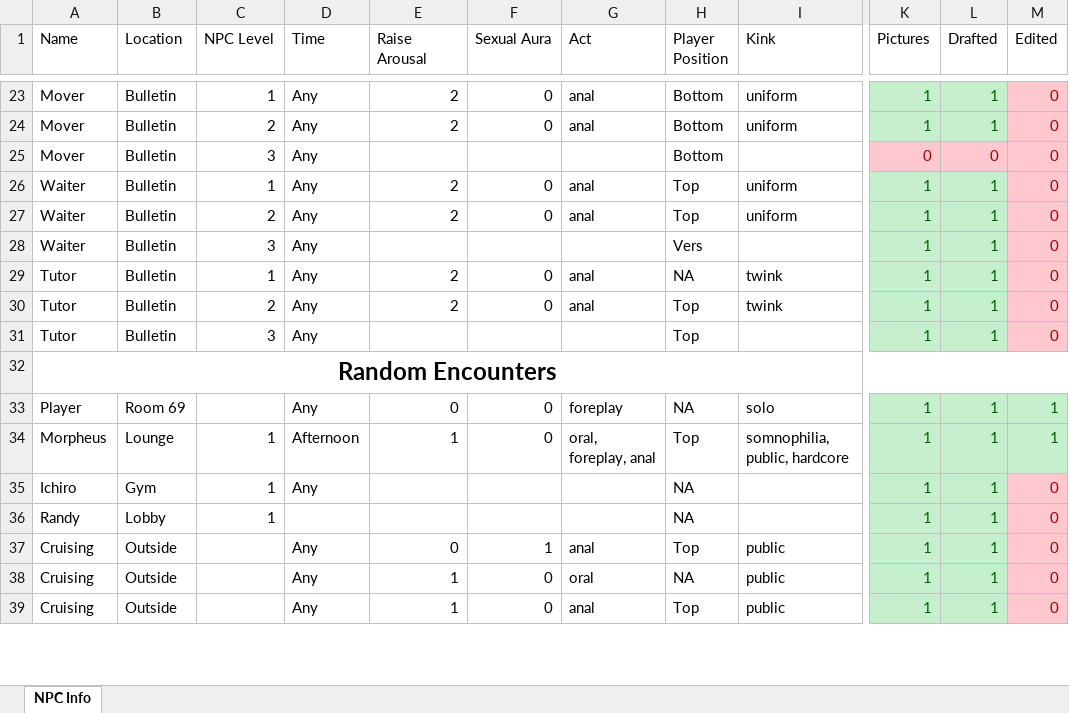
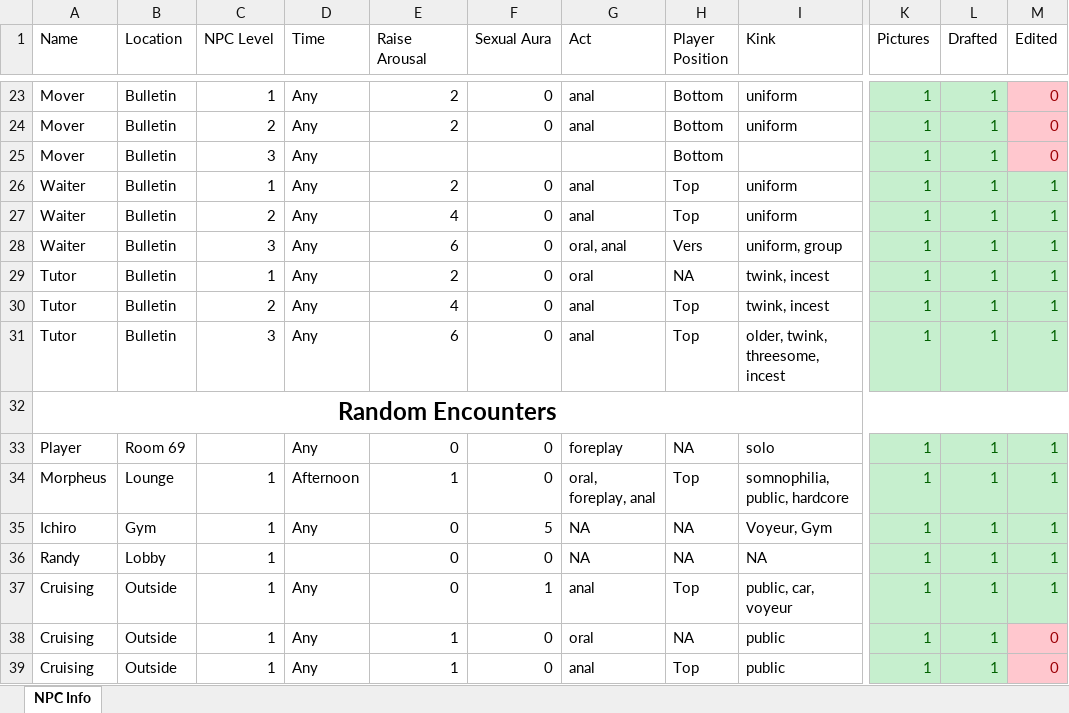
Before and after one commit to AkidaSoto/Priapus, an Excel workbook: Walkthrough.xlsx, sheet NPC Info, drawn as a sheet; only a part is shown, gaps mark what is left out; values as stored, in another font and other column widths than the file's, no borders; the diff covers the shown part only; the diff names each change by its address in the sheet, - before the commit and + after, or states it on an @@ line.

```diff
--- a/Walkthrough.xlsx (sheet NPC Info)
+++ b/Walkthrough.xlsx (sheet NPC Info)
-K25 (Pictures): 0
+K25 (Pictures): 1
@@ K25:L25 fill: #FFC7CE → #C6EFCE, text colour: #9C0006 → #006100 @@
-L25 (Drafted): 0
+L25 (Drafted): 1
-M26:M31 (Edited): 0
+M26:M31 (Edited): 1
@@ M26:M31 fill: #FFC7CE → #C6EFCE, text colour: #9C0006 → #006100 @@
-E27 (Raise Arousal): 2
+E27 (Raise Arousal): 4
-E28 (Raise Arousal): (empty)
+E28 (Raise Arousal): 6
-F28 (Sexual Aura): (empty)
+F28 (Sexual Aura): 0
-G28 (Act): (empty)
+G28 (Act): oral, anal
-I28 (Kink): (empty)
+I28 (Kink): uniform, group
-G29 (Act): anal
+G29 (Act): oral
-I29:I30 (Kink): twink
+I29:I30 (Kink): twink, incest
-E30 (Raise Arousal): 2
+E30 (Raise Arousal): 4
-E31 (Raise Arousal): (empty)
+E31 (Raise Arousal): 6
-F31 (Sexual Aura): (empty)
+F31 (Sexual Aura): 0
-G31 (Act): (empty)
+G31 (Act): anal
-I31 (Kink): (empty)
+I31 (Kink): older, twink, threesome, incest
-E35:E36 (Raise Arousal): (empty)
+E35:E36 (Raise Arousal): 0
-F35 (Sexual Aura): (empty)
+F35 (Sexual Aura): 5
-G35:G36 (Act): (empty)
+G35:G36 (Act): NA
-I35 (Kink): (empty)
+I35 (Kink): Voyeur, Gym
-M35:M37 (Edited): 0
+M35:M37 (Edited): 1
@@ M35:M37 fill: #FFC7CE → #C6EFCE, text colour: #9C0006 → #006100 @@
-F36 (Sexual Aura): (empty)
+F36 (Sexual Aura): 0
-I36 (Kink): (empty)
+I36 (Kink): NA
-C37:C39 (NPC Level): (empty)
+C37:C39 (NPC Level): 1
-I37 (Kink): public
+I37 (Kink): public, car, voyeur
```
Also changed, not shown: 2 added rows, 2 removed rows, 44 edited cells and cell formats elsewhere in this sheet, 4 other files.
